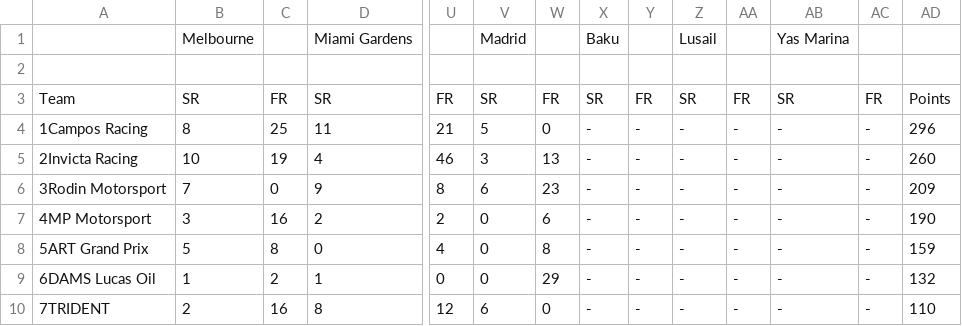
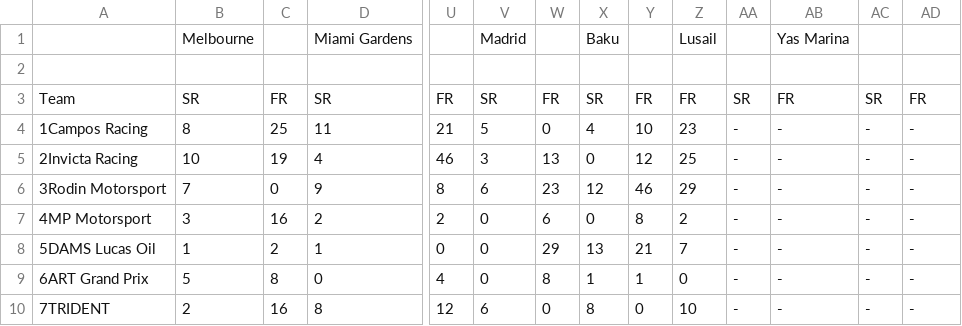
Before and after one commit to Cryton2017/fia-junior-series-standings, a CSV file: imports/2026/f2/constructorStandings.csv, drawn as a sheet; only a part is shown, gaps mark what is left out; removed rows and columns are numbered as before the commit, all else as after; rows hold the shown columns only; the diff covers the shown part only; the diff names each change by its address in the sheet, - before the commit and + after, or states it on an @@ line.

```diff
--- a/imports/2026/f2/constructorStandings.csv
+++ b/imports/2026/f2/constructorStandings.csv
-Z3: SR
+Z3: FR
-AA3: FR
+AA3: SR
-AB3: SR
+AB3: FR
-AC3: FR
+AC3: SR
-AD3: Points
+AD3: FR
-X4: -
+X4: 4
-Y4: -
+Y4: 10
-Z4: -
+Z4: 23
-AD4: 296
+AD4: -
-X5: -
+X5: 0
-Y5: -
+Y5: 12
-Z5: -
+Z5: 25
-AD5: 260
+AD5: -
-X6: -
+X6: 12
-Y6: -
+Y6: 46
-Z6: -
+Z6: 29
-AD6: 209
+AD6: -
-X7: -
+X7: 0
-Y7: -
+Y7: 8
-Z7: -
+Z7: 2
-AD7: 190
+AD7: -
-row 8: 5ART Grand Prix | 5 | 8 | 0 | 4 | 0 | 8 | - | - | - | - | - | - | 159
-A8: 6DAMS Lucas Oil
+A8: 5DAMS Lucas Oil
-X8: -
+X8: 13
-Y8: -
+Y8: 21
-Z8: -
+Z8: 7
-AD8: 132
+AD8: -
+row 9: 6ART Grand Prix | 5 | 8 | 0 | 4 | 0 | 8 | 1 | 1 | 0 | - | - | - | -
-X10: -
+X10: 8
-Y10: -
+Y10: 0
-Z10: -
+Z10: 10
-AD10: 110
+AD10: -
```
Also changed, not shown: 16 edited cells elsewhere in this file, imports/2026/f2/driverStandings.csv, 12 other files.
